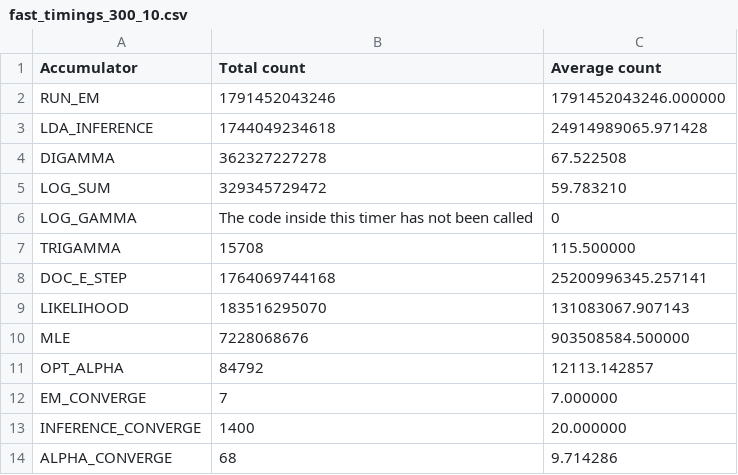
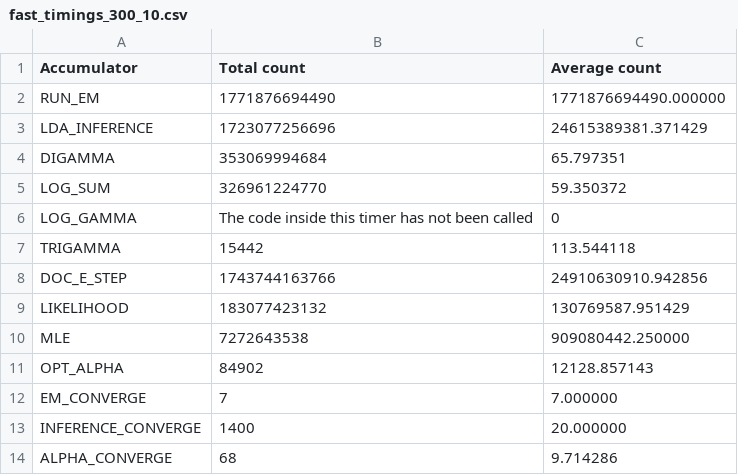
Before and after one commit to sshekh/fast-lda, a CSV file: timings/FINAL_STAGE3/fast_timings_300_10.csv, drawn as a sheet.

Commit message:
missing stage 3 result added

```diff
--- a/timings/FINAL_STAGE3/fast_timings_300_10.csv
+++ b/timings/FINAL_STAGE3/fast_timings_300_10.csv
@@ -1,12 +1,12 @@
 Accumulator, Total count, Average count
-RUN_EM, 1791452043246, 1791452043246.000000
-LDA_INFERENCE, 1744049234618, 24914989065.971428
-DIGAMMA, 362327227278, 67.522508
-LOG_SUM, 329345729472, 59.783210
+RUN_EM, 1771876694490, 1771876694490.000000
+LDA_INFERENCE, 1723077256696, 24615389381.371429
+DIGAMMA, 353069994684, 65.797351
+LOG_SUM, 326961224770, 59.350372
 LOG_GAMMA, The code inside this timer has not been called, 0
-TRIGAMMA, 15708, 115.500000
-DOC_E_STEP, 1764069744168, 25200996345.257141
-LIKELIHOOD, 183516295070, 131083067.907143
-MLE, 7228068676, 903508584.500000
-OPT_ALPHA, 84792, 12113.142857
+TRIGAMMA, 15442, 113.544118
+DOC_E_STEP, 1743744163766, 24910630910.942856
+LIKELIHOOD, 183077423132, 130769587.951429
+MLE, 7272643538, 909080442.250000
+OPT_ALPHA, 84902, 12128.857143
 EM_CONVERGE, 7, 7.000000
```
Also changed, not shown: 1 other file.
